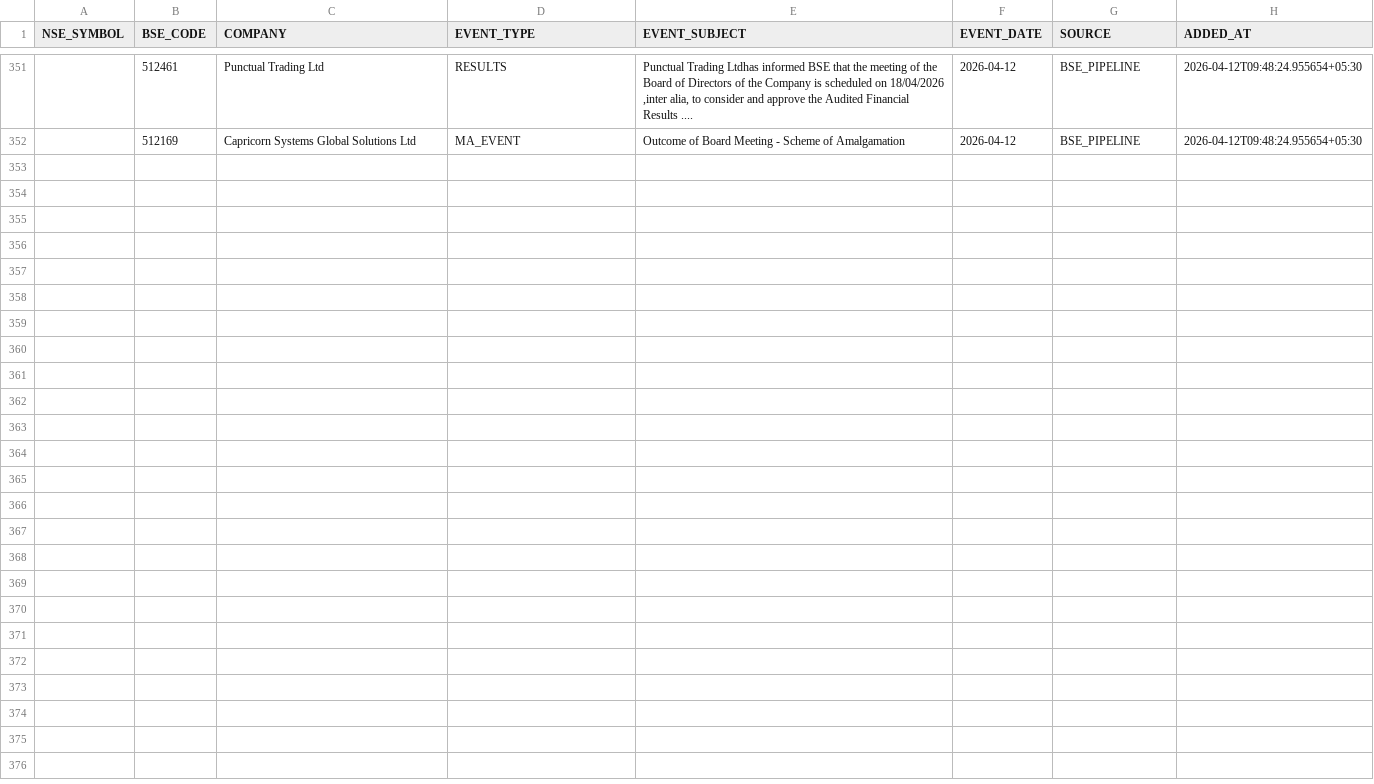
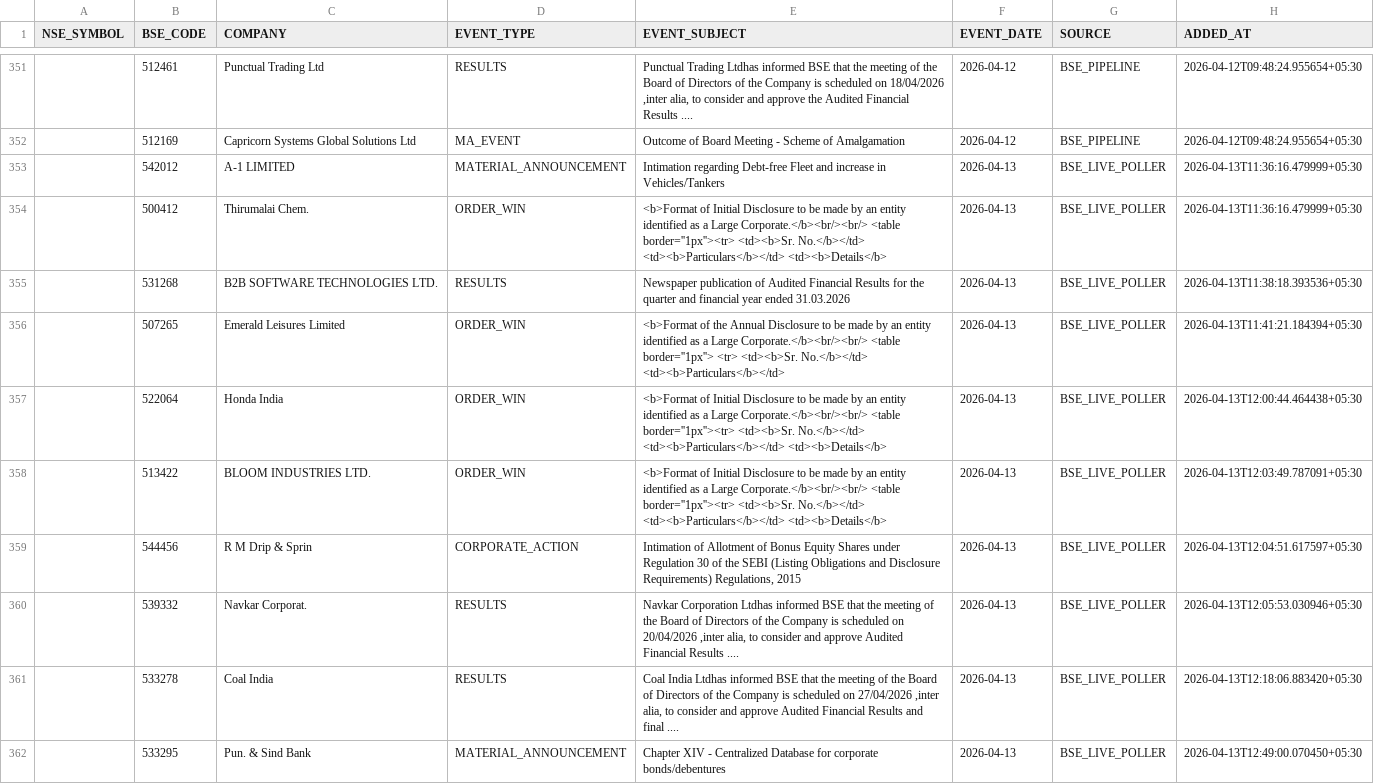
Before and after one commit to rajkshroff/multibagger-alerts, a CSV file: recent_events.csv, drawn as a sheet; only a part is shown, gaps mark what is left out; the diff names each change by its address in the sheet, - before the commit and + after, or states it on an @@ line.

```diff
--- a/recent_events.csv
+++ b/recent_events.csv
+row 353:  | 542012 | A-1 LIMITED | MATERIAL_ANNOUNCEMENT | Intimation regarding Debt-free Fleet and increase in Vehicles/Tankers | 2026-04-13 | BSE_LIVE_POLLER | 2026-04-13T11:36:16.479999+05:30
+row 354:  | 500412 | Thirumalai Chem. | ORDER_WIN | <b>Format of Initial Disclosure to be made by an entity identified as a Large Corporate.</b><br/><br/> <table border=''1px''><tr> <td><b>Sr. No.</b></td> <td><b>Particulars</b></td> <td><b>Details</b> | 2026-04-13 | BSE_LIVE_POLLER | 2026-04-13T11:36:16.479999+05:30
+row 355:  | 531268 | B2B SOFTWARE TECHNOLOGIES LTD. | RESULTS | Newspaper publication of Audited Financial Results for the quarter and financial year ended 31.03.2026 | 2026-04-13 | BSE_LIVE_POLLER | 2026-04-13T11:38:18.393536+05:30
+row 356:  | 507265 | Emerald Leisures Limited | ORDER_WIN | <b>Format of the Annual Disclosure to be made by an entity identified as a Large Corporate.</b><br/><br/> <table border=''1px''> <tr> <td><b>Sr. No.</b></td> <td><b>Particulars</b></td> | 2026-04-13 | BSE_LIVE_POLLER | 2026-04-13T11:41:21.184394+05:30
+row 357:  | 522064 | Honda India | ORDER_WIN | <b>Format of Initial Disclosure to be made by an entity identified as a Large Corporate.</b><br/><br/> <table border=''1px''><tr> <td><b>Sr. No.</b></td> <td><b>Particulars</b></td> <td><b>Details</b> | 2026-04-13 | BSE_LIVE_POLLER | 2026-04-13T12:00:44.464438+05:30
+row 358:  | 513422 | BLOOM INDUSTRIES LTD. | ORDER_WIN | <b>Format of Initial Disclosure to be made by an entity identified as a Large Corporate.</b><br/><br/> <table border=''1px''><tr> <td><b>Sr. No.</b></td> <td><b>Particulars</b></td> <td><b>Details</b> | 2026-04-13 | BSE_LIVE_POLLER | 2026-04-13T12:03:49.787091+05:30
+row 359:  | 544456 | R M Drip & Sprin | CORPORATE_ACTION | Intimation of Allotment of Bonus Equity Shares under Regulation 30 of the SEBI (Listing Obligations and Disclosure Requirements) Regulations, 2015 | 2026-04-13 | BSE_LIVE_POLLER | 2026-04-13T12:04:51.617597+05:30
+row 360:  | 539332 | Navkar Corporat. | RESULTS | Navkar Corporation Ltdhas informed BSE that the meeting of the Board of Directors of the Company is scheduled on 20/04/2026 ,inter alia, to consider and approve Audited Financial Results .... | 2026-04-13 | BSE_LIVE_POLLER | 2026-04-13T12:05:53.030946+05:30
+row 361:  | 533278 | Coal India | RESULTS | Coal India Ltdhas informed BSE that the meeting of the Board of Directors of the Company is scheduled on 27/04/2026 ,inter alia, to consider and approve Audited Financial Results and final .... | 2026-04-13 | BSE_LIVE_POLLER | 2026-04-13T12:18:06.883420+05:30
+row 362:  | 533295 | Pun. & Sind Bank | MATERIAL_ANNOUNCEMENT | Chapter XIV - Centralized Database for corporate bonds/debentures | 2026-04-13 | BSE_LIVE_POLLER | 2026-04-13T12:49:00.070450+05:30
```
Also changed, not shown: early_alerts.csv, identity_canonical.csv, 5 other files.
